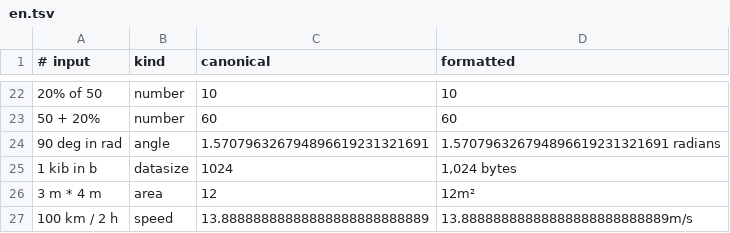
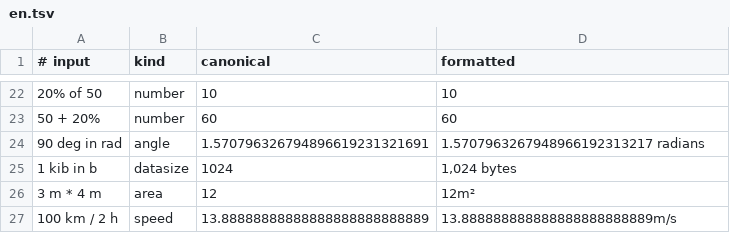
Before and after one commit to GrandMagus02/smartputs, a TSV file: packages/core/corpus/en.tsv, drawn as a sheet; only a part is shown, gaps mark what is left out.

```diff
--- a/packages/core/corpus/en.tsv
+++ b/packages/core/corpus/en.tsv
@@ -23,5 +23,5 @@
 50 + 20%	number	60	60
-90 deg in rad	angle	1.570796326794896619231321691	1.570796326794896619231321691 radians
+90 deg in rad	angle	1.570796326794896619231321691	1.5707963267948966192313217 radians
 1 kib in b	datasize	1024	1,024 bytes
 3 m * 4 m	area	12	12m²
-100 km / 2 h	speed	13.88888888888888888888888889	13.88888888888888888888888889m/s
+100 km / 2 h	speed	13.88888888888888888888888889	13.888888888888888888888889m/s
```
Also changed, not shown: 8 other files.
